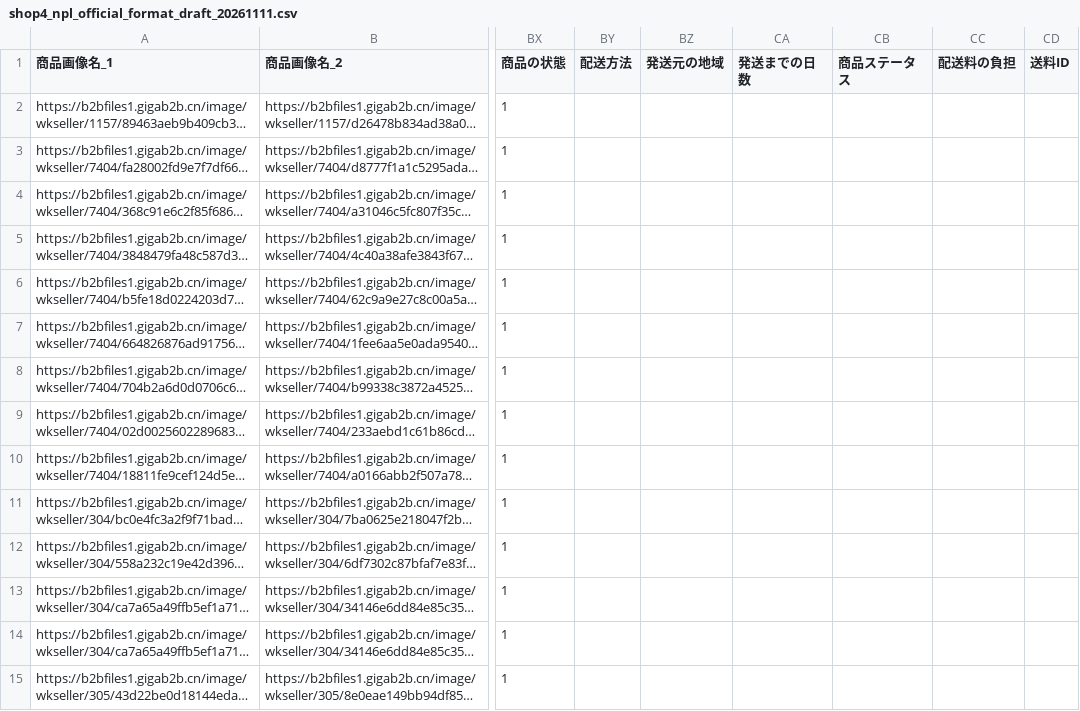
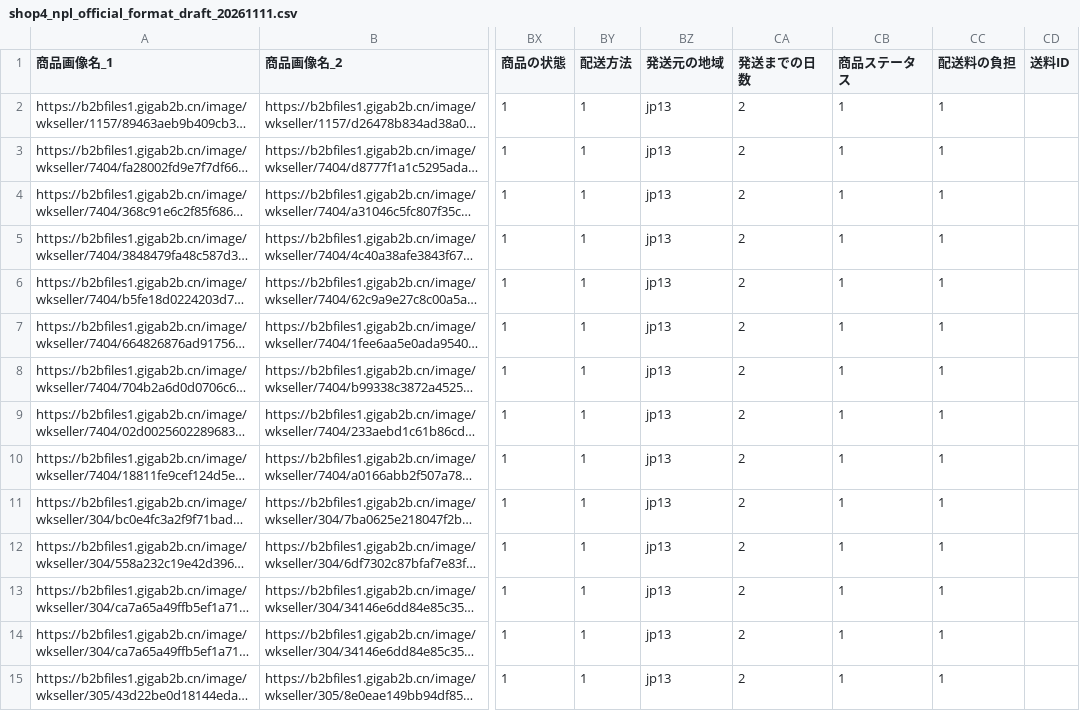
Before and after one commit to retailpulses/.github, a CSV file: business/mercari/shop4_npl_official_format_draft_20261111.csv, drawn as a sheet; only a part is shown, gaps mark what is left out; long unchanged cells end in …; the diff covers the shown part only; the diff names each change by its address in the sheet, - before the commit and + after, or states it on an @@ line.

Commit message:
data(mercari): fill Shop4 shipping defaults in NPL CSV for #303

```diff
--- a/business/mercari/shop4_npl_official_format_draft_20261111.csv
+++ b/business/mercari/shop4_npl_official_format_draft_20261111.csv
-BY2:BY15 (配送方法): (empty)
+BY2:BY15 (配送方法): 1
-BZ2:BZ15 (発送元の地域): (empty)
+BZ2:BZ15 (発送元の地域): jp13
-CA2:CA15 (発送までの日数): (empty)
+CA2:CA15 (発送までの日数): 2
-CB2:CB15 (商品ステータス): (empty)
+CB2:CB15 (商品ステータス): 1
-CC2:CC15 (配送料の負担): (empty)
+CC2:CC15 (配送料の負担): 1
```
Also changed, not shown: 80 edited cells elsewhere in this file.
